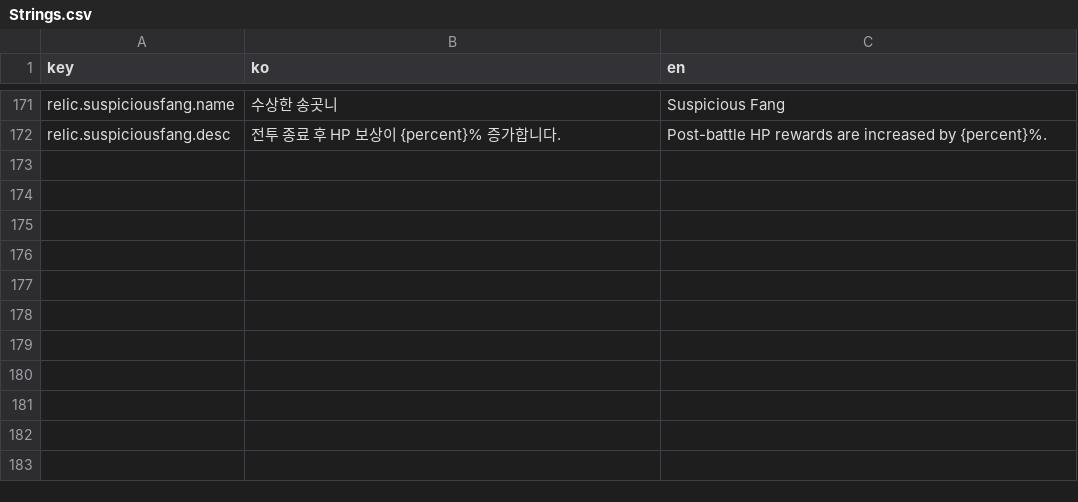
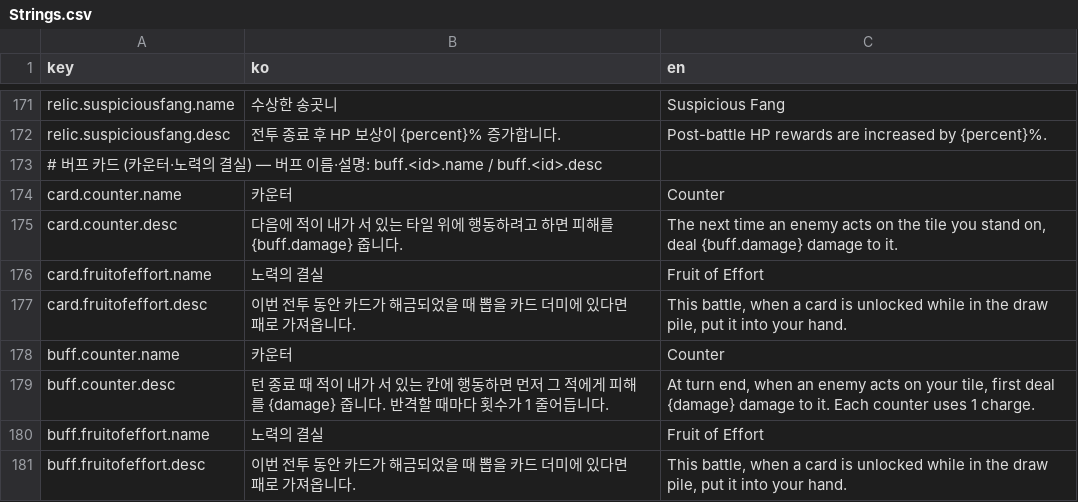
Before and after one commit to ACHiosung/Move-Cute, a CSV file: Assets/Resources/Localization/Strings.csv, drawn as a sheet; only a part is shown, gaps mark what is left out.

```diff
--- a/Assets/Resources/Localization/Strings.csv
+++ b/Assets/Resources/Localization/Strings.csv
@@ -172 +172,10 @@ relic.suspiciousfang.name,수상한 송곳니,Suspicious Fang
 relic.suspiciousfang.desc,전투 종료 후 HP 보상이 {percent}% 증가합니다.,Post-battle HP rewards are increased by {percent}%.
+# 버프 카드 (카운터·노력의 결실) — 버프 이름·설명: buff.<id>.name / buff.<id>.desc,,
+card.counter.name,카운터,Counter
+card.counter.desc,다음에 적이 내가 서 있는 타일 위에 행동하려고 하면 피해를 {buff.damage} 줍니다.,"The next time an enemy acts on the tile you stand on, deal {buff.damage} damage to it."
+card.fruitofeffort.name,노력의 결실,Fruit of Effort
+card.fruitofeffort.desc,이번 전투 동안 카드가 해금되었을 때 뽑을 카드 더미에 있다면 패로 가져옵니다.,"This battle, when a card is unlocked while in the draw pile, put it into your hand."
+buff.counter.name,카운터,Counter
+buff.counter.desc,턴 종료 때 적이 내가 서 있는 칸에 행동하면 먼저 그 적에게 피해를 {damage} 줍니다. 반격할 때마다 횟수가 1 줄어듭니다.,"At turn end, when an enemy acts on your tile, first deal {damage} damage to it. Each counter uses 1 charge."
+buff.fruitofeffort.name,노력의 결실,Fruit of Effort
+buff.fruitofeffort.desc,이번 전투 동안 카드가 해금되었을 때 뽑을 카드 더미에 있다면 패로 가져옵니다.,"This battle, when a card is unlocked while in the draw pile, put it into your hand."
```
Also changed, not shown: 19 other files.
